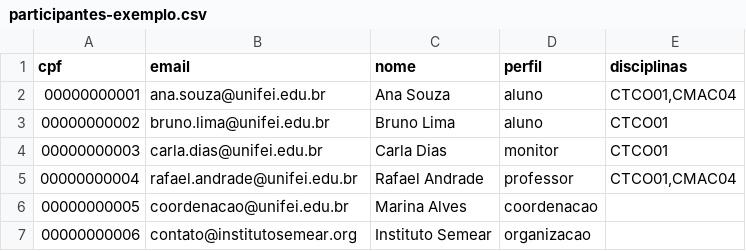
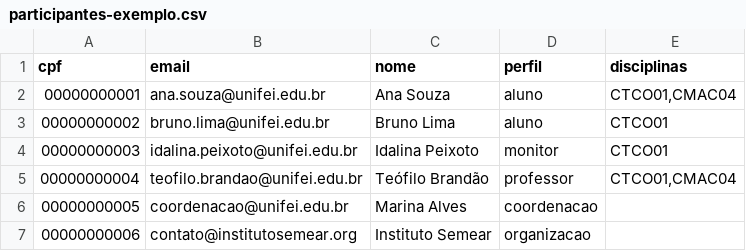
Before and after one commit to kellyr5/plataforma-unifei, a CSV file: docs/participantes-exemplo.csv, drawn as a sheet.

```diff
--- a/docs/participantes-exemplo.csv
+++ b/docs/participantes-exemplo.csv
@@ -3,4 +3,4 @@ cpf;email;nome;perfil;disciplinas
 00000000002;bruno.lima@unifei.edu.br;Bruno Lima;aluno;CTCO01
-00000000003;carla.dias@unifei.edu.br;Carla Dias;monitor;CTCO01
-00000000004;rafael.andrade@unifei.edu.br;Rafael Andrade;professor;CTCO01,CMAC04
+00000000003;idalina.peixoto@unifei.edu.br;Idalina Peixoto;monitor;CTCO01
+00000000004;teofilo.brandao@unifei.edu.br;Teófilo Brandão;professor;CTCO01,CMAC04
 00000000005;coordenacao@unifei.edu.br;Marina Alves;coordenacao;
```
Also changed, not shown: 17 other files.
